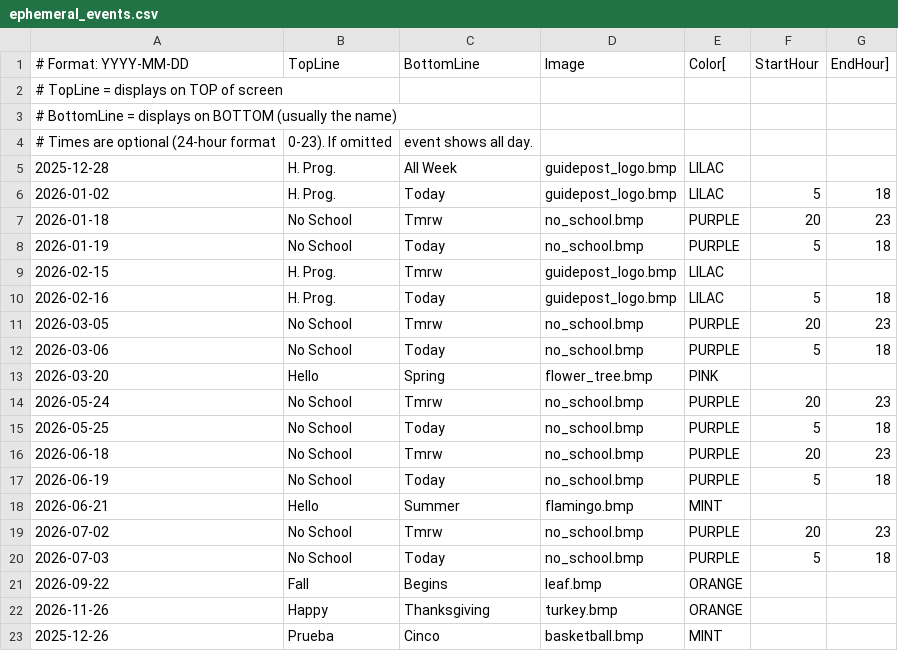
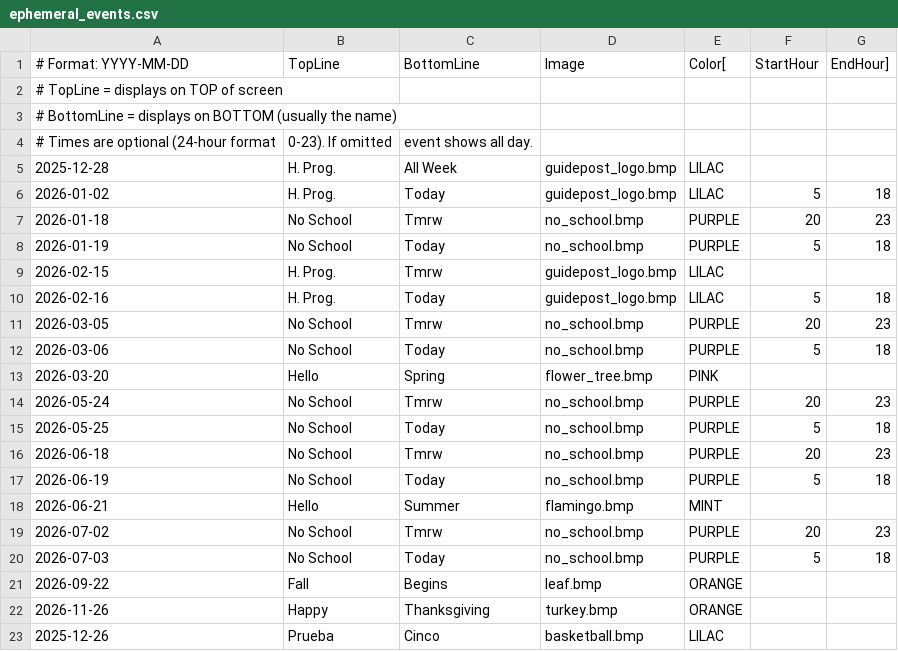
Before and after one commit to dcelayeta/pantallita-events, a CSV file: ephemeral_events.csv, drawn as a sheet.

Commit message:
Update ephemeral_events.csv

```diff
--- a/ephemeral_events.csv
+++ b/ephemeral_events.csv
@@ -22,2 +22,2 @@
 2026-11-26,Happy,Thanksgiving,turkey.bmp,ORANGE
-2025-12-26,Prueba,Cinco,basketball.bmp,MINT
+2025-12-26,Prueba,Cinco,basketball.bmp,LILAC
```
